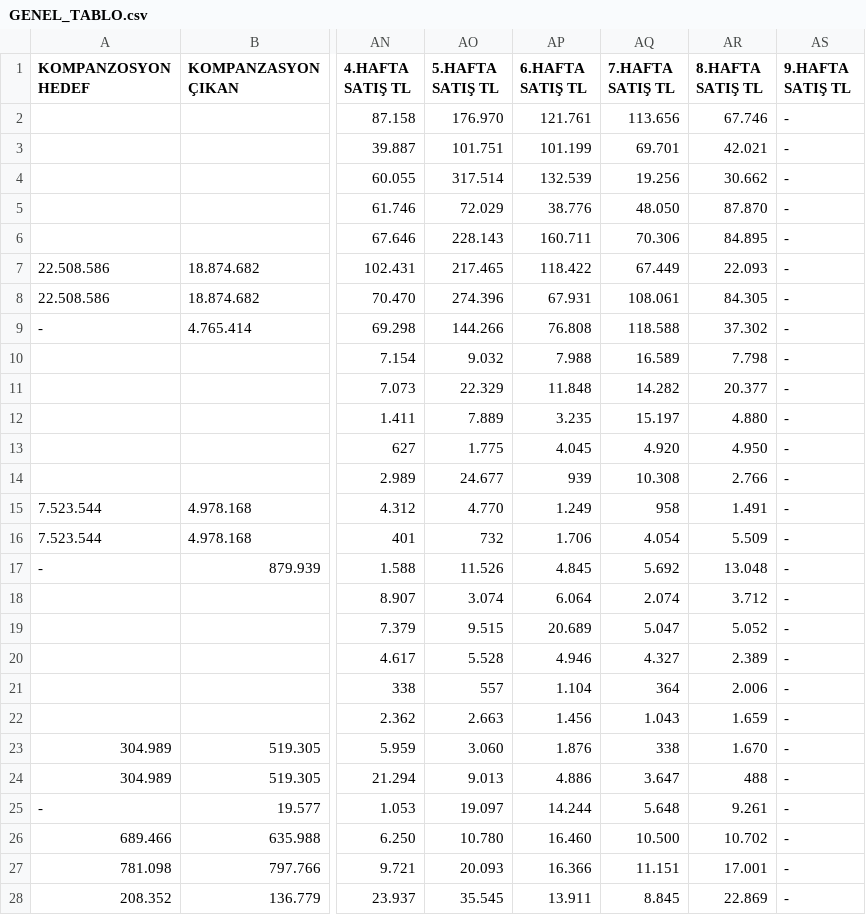
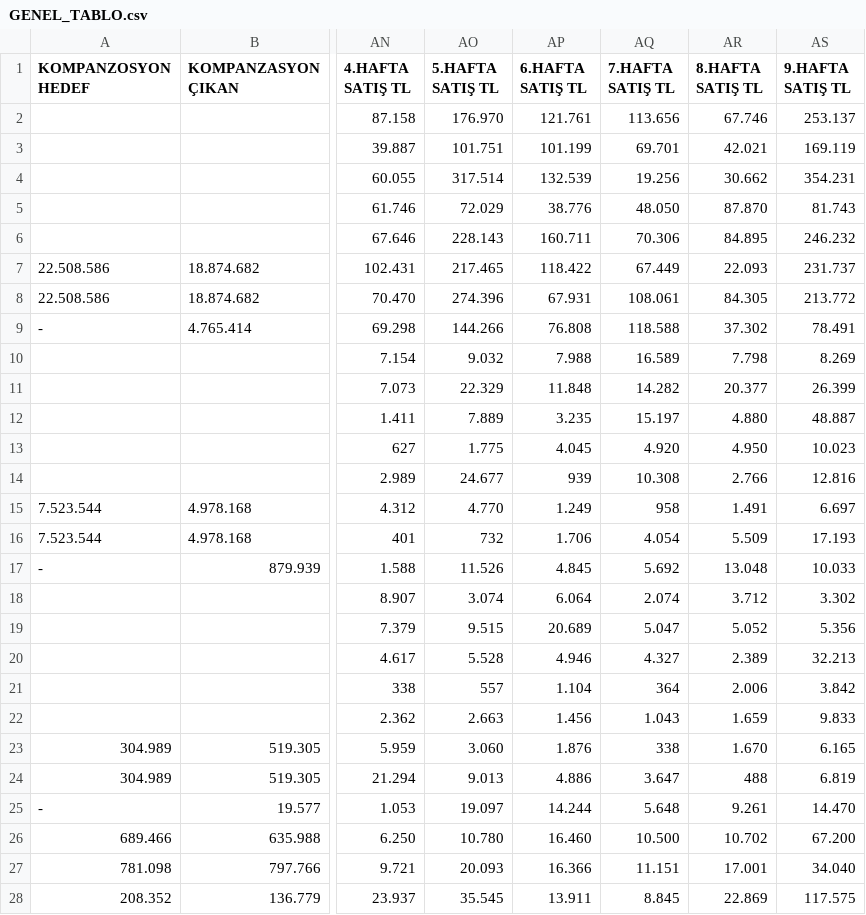
Before and after one commit to yilmazusta28/aslan.samsun.portal, a CSV file: GENEL_TABLO.csv, drawn as a sheet; only a part is shown, gaps mark what is left out; the diff covers the shown part only; the diff names each change by its address in the sheet, - before the commit and + after, or states it on an @@ line.

```diff
--- a/GENEL_TABLO.csv
+++ b/GENEL_TABLO.csv
-AS2 (9.HAFTA SATIŞ TL): -
+AS2 (9.HAFTA SATIŞ TL): 253.137
-AS3 (9.HAFTA SATIŞ TL): -
+AS3 (9.HAFTA SATIŞ TL): 169.119
-AS4 (9.HAFTA SATIŞ TL): -
+AS4 (9.HAFTA SATIŞ TL): 354.231
-AS5 (9.HAFTA SATIŞ TL): -
+AS5 (9.HAFTA SATIŞ TL): 81.743
-AS6 (9.HAFTA SATIŞ TL): -
+AS6 (9.HAFTA SATIŞ TL): 246.232
-AS7 (9.HAFTA SATIŞ TL): -
+AS7 (9.HAFTA SATIŞ TL): 231.737
-AS8 (9.HAFTA SATIŞ TL): -
+AS8 (9.HAFTA SATIŞ TL): 213.772
-AS9 (9.HAFTA SATIŞ TL): -
+AS9 (9.HAFTA SATIŞ TL): 78.491
-AS10 (9.HAFTA SATIŞ TL): -
+AS10 (9.HAFTA SATIŞ TL): 8.269
-AS11 (9.HAFTA SATIŞ TL): -
+AS11 (9.HAFTA SATIŞ TL): 26.399
-AS12 (9.HAFTA SATIŞ TL): -
+AS12 (9.HAFTA SATIŞ TL): 48.887
-AS13 (9.HAFTA SATIŞ TL): -
+AS13 (9.HAFTA SATIŞ TL): 10.023
-AS14 (9.HAFTA SATIŞ TL): -
+AS14 (9.HAFTA SATIŞ TL): 12.816
-AS15 (9.HAFTA SATIŞ TL): -
+AS15 (9.HAFTA SATIŞ TL): 6.697
-AS16 (9.HAFTA SATIŞ TL): -
+AS16 (9.HAFTA SATIŞ TL): 17.193
-AS17 (9.HAFTA SATIŞ TL): -
+AS17 (9.HAFTA SATIŞ TL): 10.033
-AS18 (9.HAFTA SATIŞ TL): -
+AS18 (9.HAFTA SATIŞ TL): 3.302
-AS19 (9.HAFTA SATIŞ TL): -
+AS19 (9.HAFTA SATIŞ TL): 5.356
-AS20 (9.HAFTA SATIŞ TL): -
+AS20 (9.HAFTA SATIŞ TL): 32.213
-AS21 (9.HAFTA SATIŞ TL): -
+AS21 (9.HAFTA SATIŞ TL): 3.842
-AS22 (9.HAFTA SATIŞ TL): -
+AS22 (9.HAFTA SATIŞ TL): 9.833
-AS23 (9.HAFTA SATIŞ TL): -
+AS23 (9.HAFTA SATIŞ TL): 6.165
-AS24 (9.HAFTA SATIŞ TL): -
+AS24 (9.HAFTA SATIŞ TL): 6.819
-AS25 (9.HAFTA SATIŞ TL): -
+AS25 (9.HAFTA SATIŞ TL): 14.470
-AS26 (9.HAFTA SATIŞ TL): -
+AS26 (9.HAFTA SATIŞ TL): 67.200
-AS27 (9.HAFTA SATIŞ TL): -
+AS27 (9.HAFTA SATIŞ TL): 34.040
-AS28 (9.HAFTA SATIŞ TL): -
+AS28 (9.HAFTA SATIŞ TL): 117.575
```
Also changed, not shown: 27 edited cells elsewhere in this file, 1 other file.
